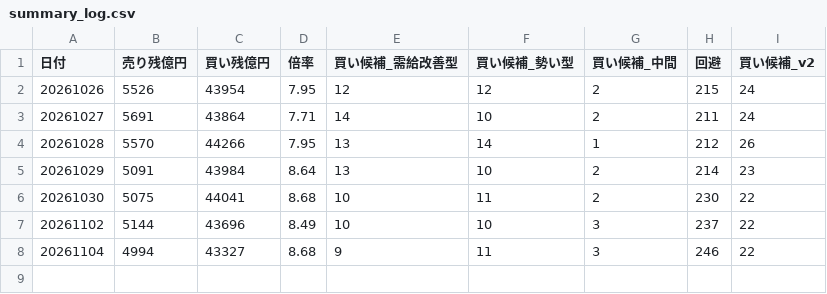
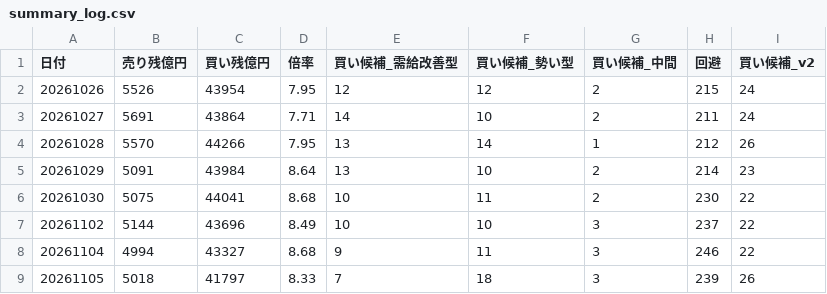
Before and after one commit to max07min-beep/stock-screener, a CSV file: history/summary_log.csv, drawn as a sheet; the diff names each change by its address in the sheet, - before the commit and + after, or states it on an @@ line.

```diff
--- a/history/summary_log.csv
+++ b/history/summary_log.csv
+row 9: 20261105 | 5018 | 41797 | 8.33 | 7 | 18 | 3 | 239 | 26
```
Also changed, not shown: history/forward_summary.csv, history/forward_summary_v2.csv, 13 other files.
